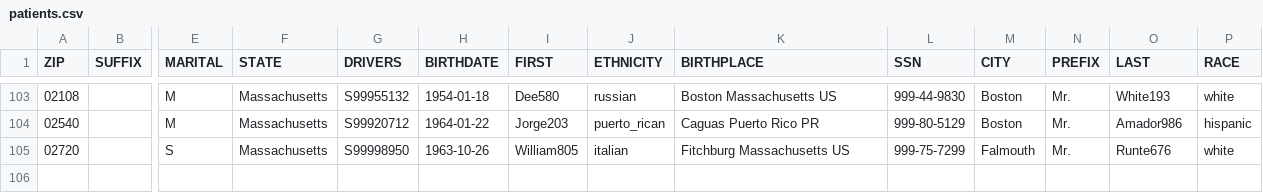
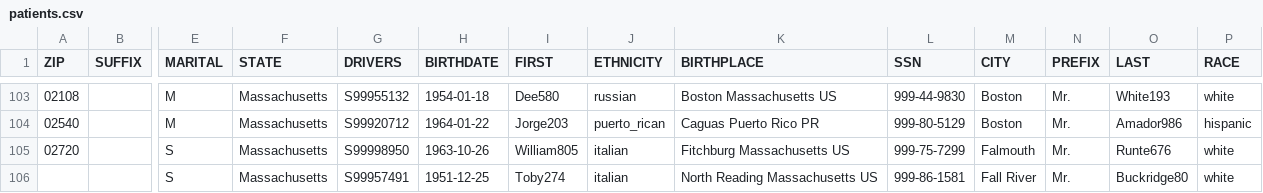
Before and after one commit to afifi-yusuf/Healthcare-Application, a CSV file: data/patients.csv, drawn as a sheet; only a part is shown, gaps mark what is left out; rows hold the shown columns only; the diff names each change by its address in the sheet, - before the commit and + after, or states it on an @@ line.

Commit message:
add patient implemented, all functional

```diff
--- a/data/patients.csv
+++ b/data/patients.csv
+row 106:  |  | S | Massachusetts | S99957491 | 1951-12-25 | Toby274 | italian | North Reading Massachusetts US | 999-86-1581 | Fall River | Mr. | Buckridge80 | white
```
Also changed, not shown: 40 other files.
